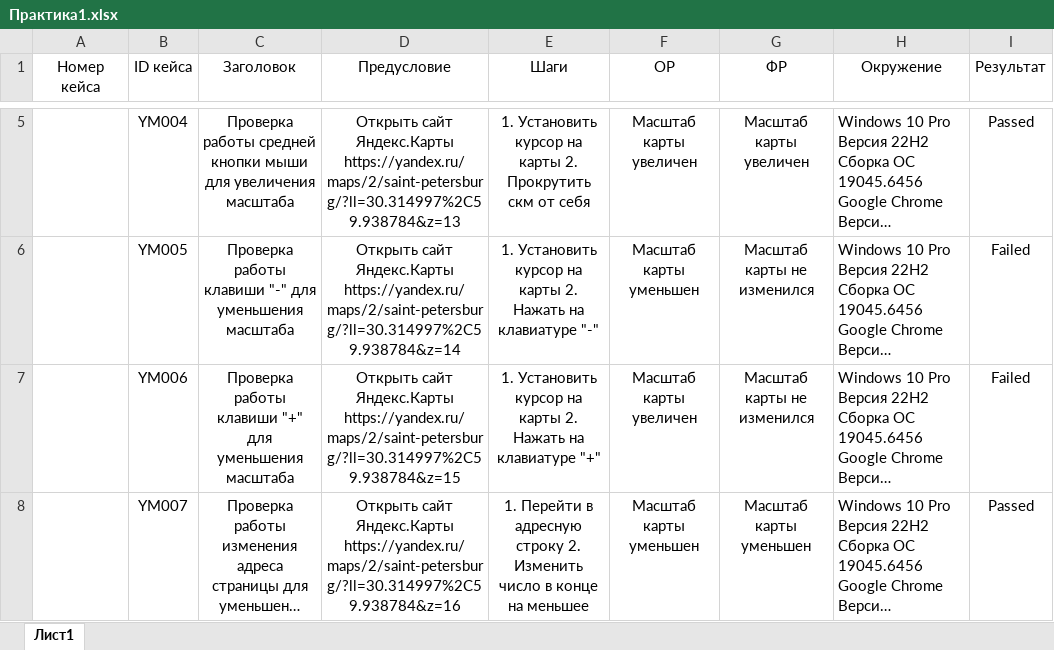
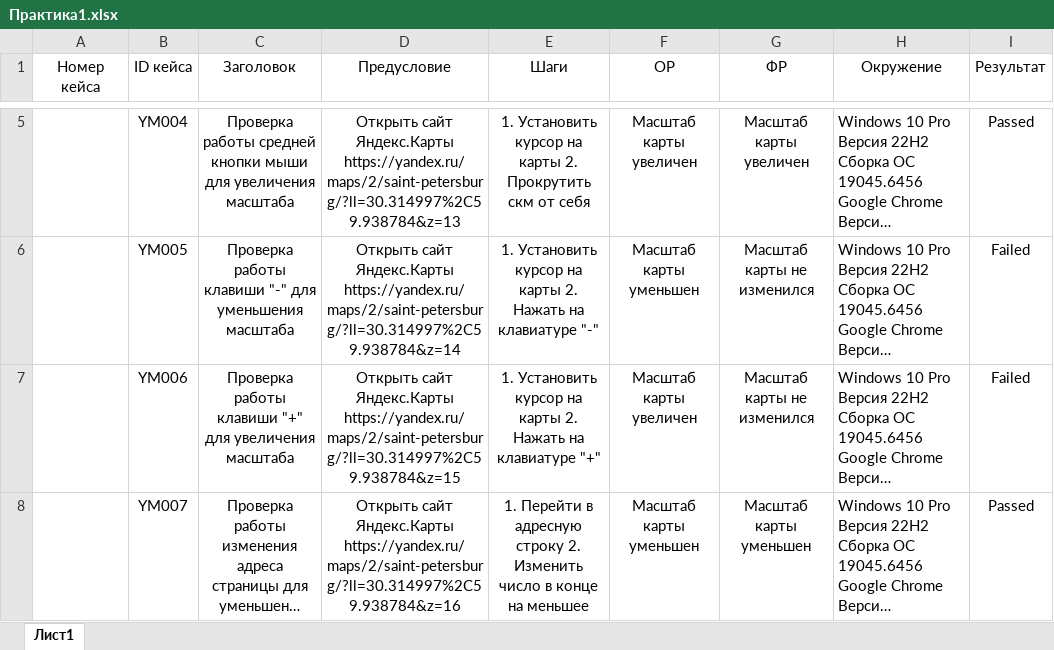
Before and after one commit to EvaG12/Software-Engineering, an Excel workbook: Практика1.xlsx, sheet Лист1, drawn as a sheet; only a part is shown, gaps mark what is left out; long unchanged cells end in …; values as stored, in another font and other column widths than the file's, no borders; the diff names each change by its address in the sheet, - before the commit and + after, or states it on an @@ line.

```diff
--- a/Практика1.xlsx (sheet Лист1)
+++ b/Практика1.xlsx (sheet Лист1)
-C7 (Заголовок): …"+" для уменьшения масштаба
+C7 (Заголовок): …"+" для увеличения масштаба
```
Also changed, not shown: 2 other files.
